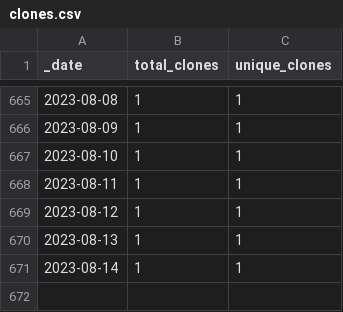
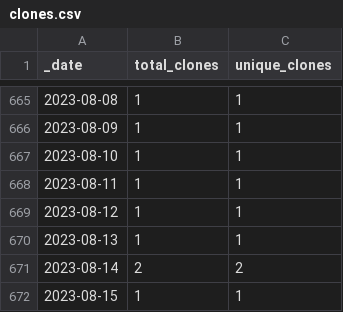
Before and after one commit to ajstamm/gatpkg, a CSV file: traffic/clones.csv, drawn as a sheet; only a part is shown, gaps mark what is left out.

```diff
--- a/traffic/clones.csv
+++ b/traffic/clones.csv
@@ -670,2 +670,3 @@ _date,total_clones,unique_clones
 2023-08-13,1,1
-2023-08-14,1,1
+2023-08-14,2,2
+2023-08-15,1,1
```
Also changed, not shown: traffic/views.csv, 1 other file.
